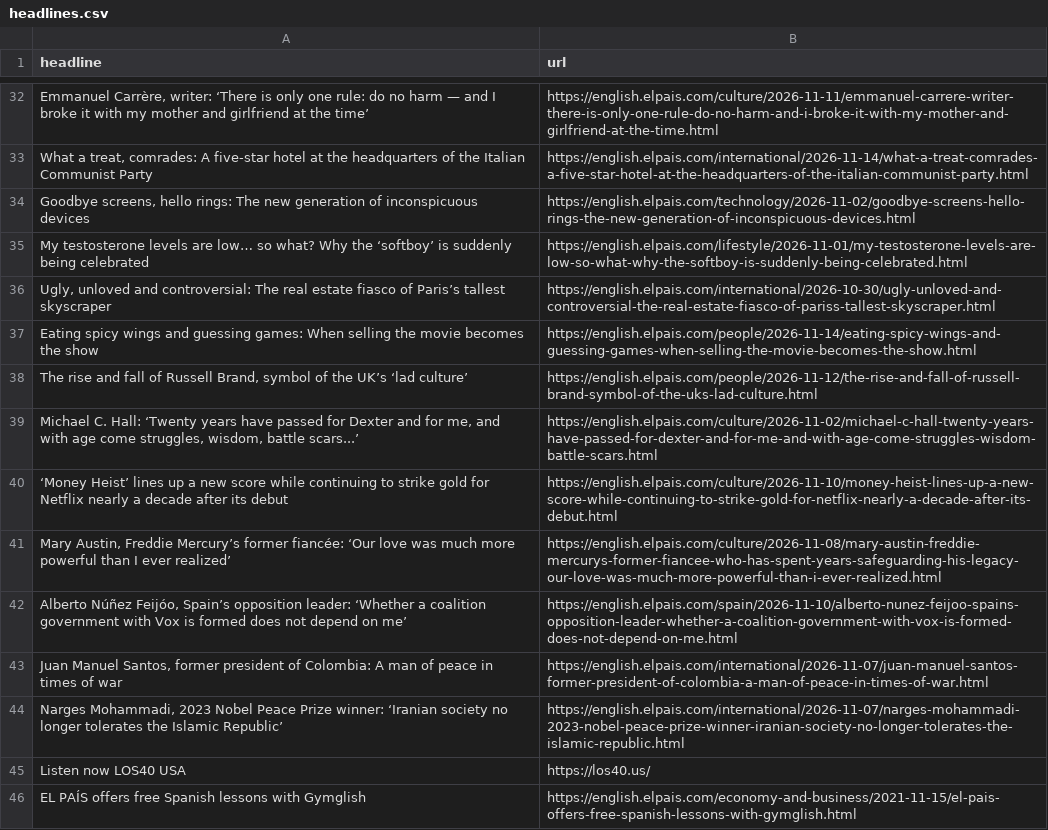
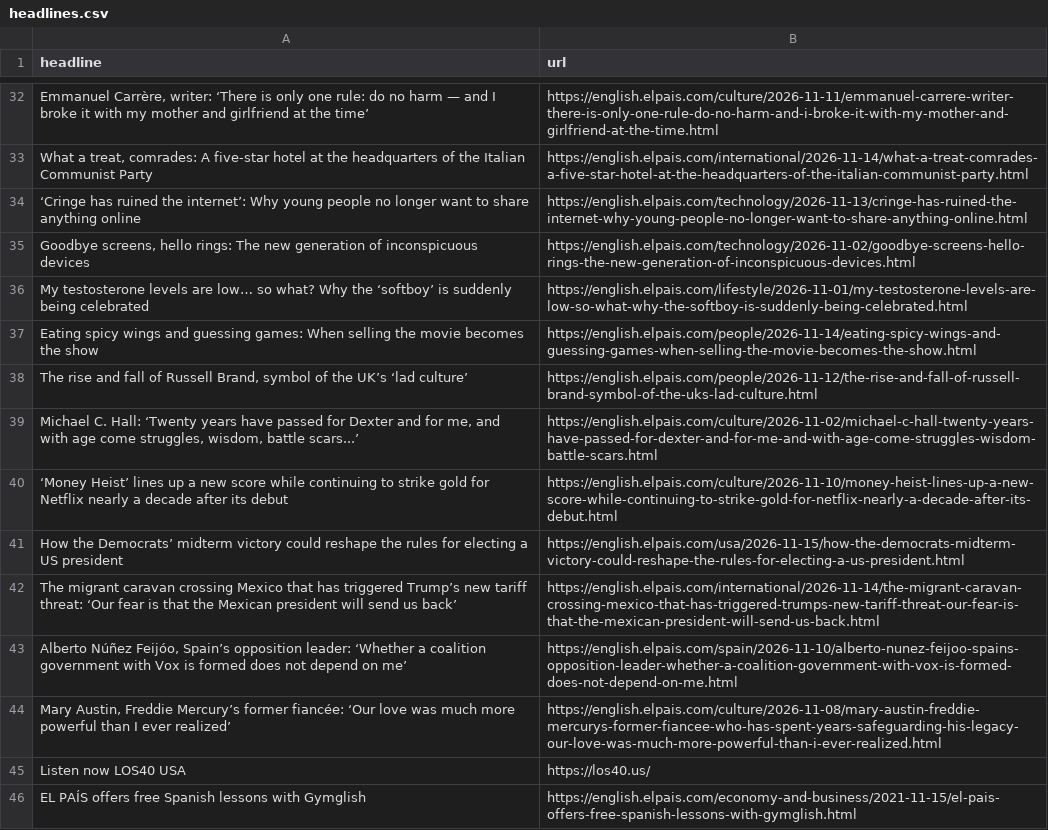
Before and after one commit to jam9501/el-pais-autoscraper, a CSV file: headlines.csv, drawn as a sheet; only a part is shown, gaps mark what is left out; removed rows and columns are numbered as before the commit, all else as after; the diff covers the shown part only; the diff names each change by its address in the sheet, - before the commit and + after, or states it on an @@ line.

```diff
--- a/headlines.csv
+++ b/headlines.csv
+row 34: ‘Cringe has ruined the internet’: Why young people no longer want to share anything online | https://english.elpais.com/technology/2026-11-13/cringe-has-ruined-the-internet-why-young-people-no-longer-want-to-share-anything-online.html
-row 36: Ugly, unloved and controversial: The real estate fiasco of Paris’s tallest skyscraper | https://english.elpais.com/international/2026-10-30/ugly-unloved-and-controversial-the-real-estate-fiasco-of-pariss-tallest-skyscraper.html
@@ row 2 moved to row 41: How the Democrats’ midterm victory could… @@
@@ row 8 moved to row 42: The migrant caravan crossing Mexico that… @@
@@ row 42 moved to row 43: Alberto Núñez Feijóo, Spain’s opposition… @@
-row 43: Juan Manuel Santos, former president of Colombia: A man of peace in times of war | https://english.elpais.com/international/2026-11-07/juan-manuel-santos-former-president-of-colombia-a-man-of-peace-in-times-of-war.html
-row 44: Narges Mohammadi, 2023 Nobel Peace Prize winner: ‘Iranian society no longer tolerates the Islamic Republic’ | https://english.elpais.com/international/2026-11-07/narges-mohammadi-2023-nobel-peace-prize-winner-iranian-society-no-longer-tolerates-the-islamic-republic.html
```
Also changed, not shown: 12 added rows, 10 removed rows and 2 moved rows elsewhere in this file.
